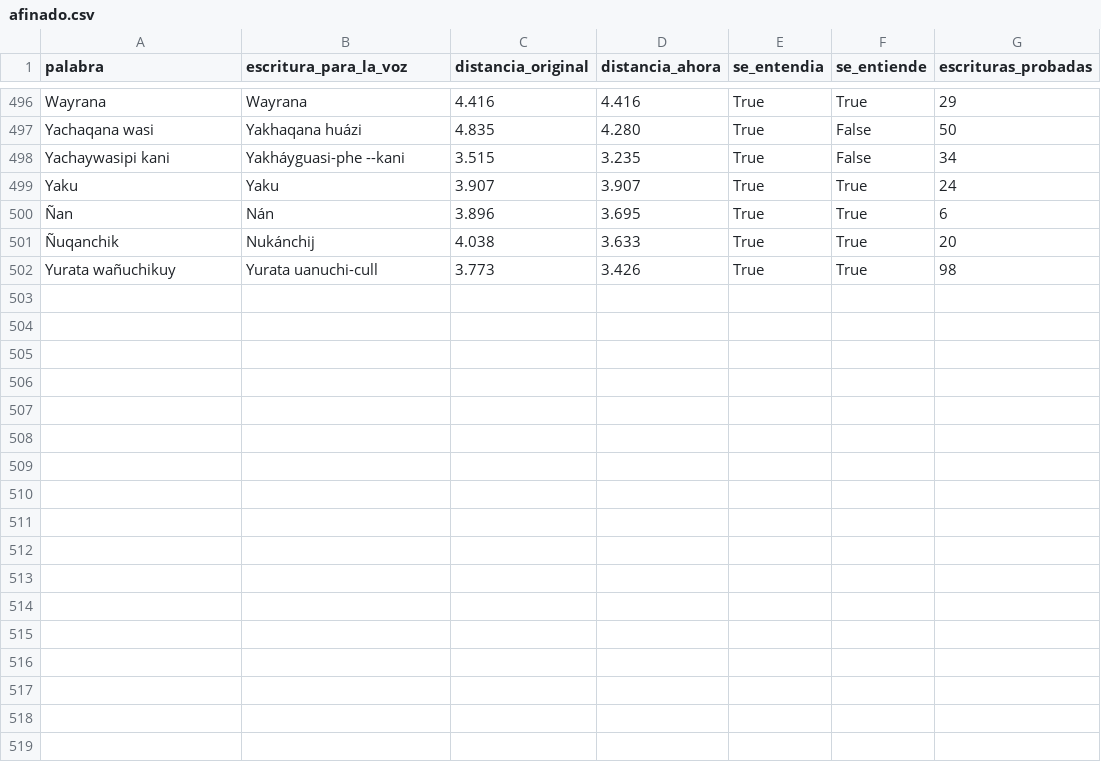
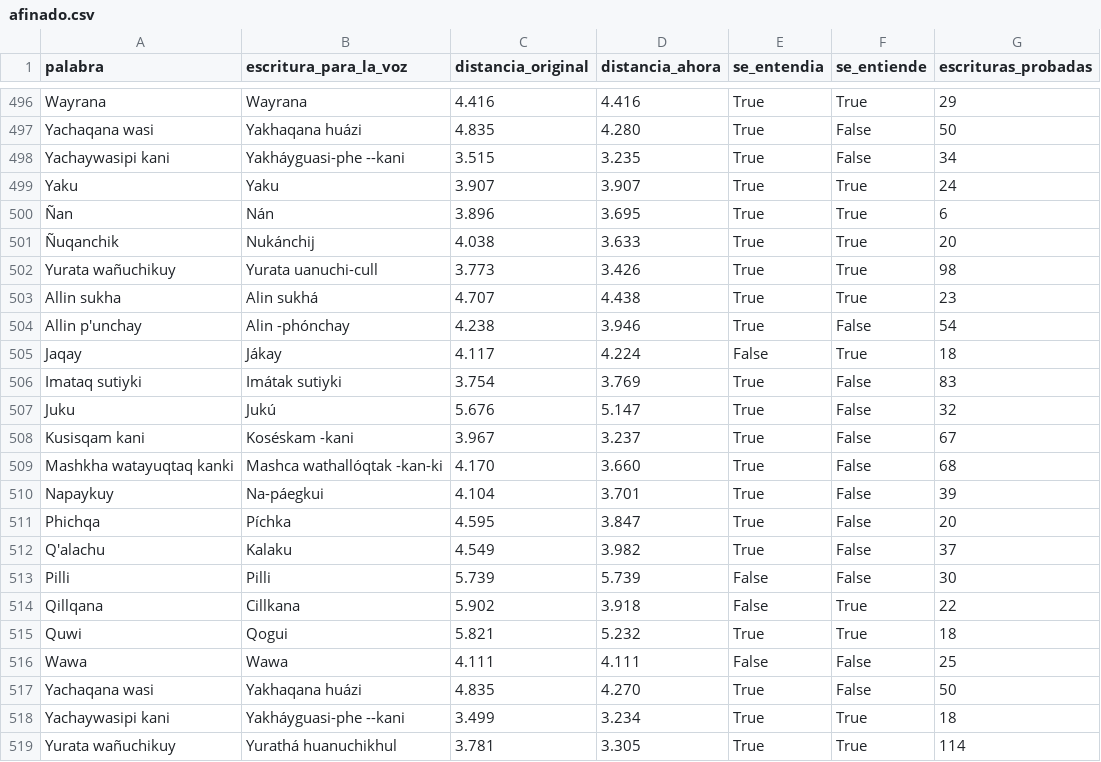
Before and after one commit to Chalakito3/cerebro_yura, a CSV file: documentacion_pruebas/evidencias/16_pronunciacion_voz/afinado.csv, drawn as a sheet; only a part is shown, gaps mark what is left out.

```diff
--- a/documentacion_pruebas/evidencias/16_pronunciacion_voz/afinado.csv
+++ b/documentacion_pruebas/evidencias/16_pronunciacion_voz/afinado.csv
@@ -502 +502,18 @@ Yaku,Yaku,3.907,3.907,True,True,24
 Yurata wañuchikuy,Yurata uanuchi-cull,3.773,3.426,True,True,98
+Allin sukha,Alin sukhá,4.707,4.438,True,True,23
+Allin p'unchay,Alin -phónchay,4.238,3.946,True,False,54
+Jaqay,Jákay,4.117,4.224,False,True,18
+Imataq sutiyki,Imátak sutiyki,3.754,3.769,True,False,83
+Juku,Jukú,5.676,5.147,True,False,32
+Kusisqam kani,Koséskam -kani,3.967,3.237,True,False,67
+Mashkha watayuqtaq kanki,Mashca wathallóqtak -kan-ki,4.170,3.660,True,False,68
+Napaykuy,Na-páegkui,4.104,3.701,True,False,39
+Phichqa,Píchka,4.595,3.847,True,False,20
+Q'alachu,Kalaku,4.549,3.982,True,False,37
+Pilli,Pilli,5.739,5.739,False,False,30
+Qillqana,Cillkana,5.902,3.918,False,True,22
+Quwi,Qogui,5.821,5.232,True,True,18
+Wawa,Wawa,4.111,4.111,False,False,25
+Yachaqana wasi,Yakhaqana huázi,4.835,4.270,True,False,50
+Yachaywasipi kani,Yakháyguasi-phe --kani,3.499,3.234,True,True,18
+Yurata wañuchikuy,Yurathá huanuchikhul,3.781,3.305,True,True,114
```
Also changed, not shown: 17 other files.
